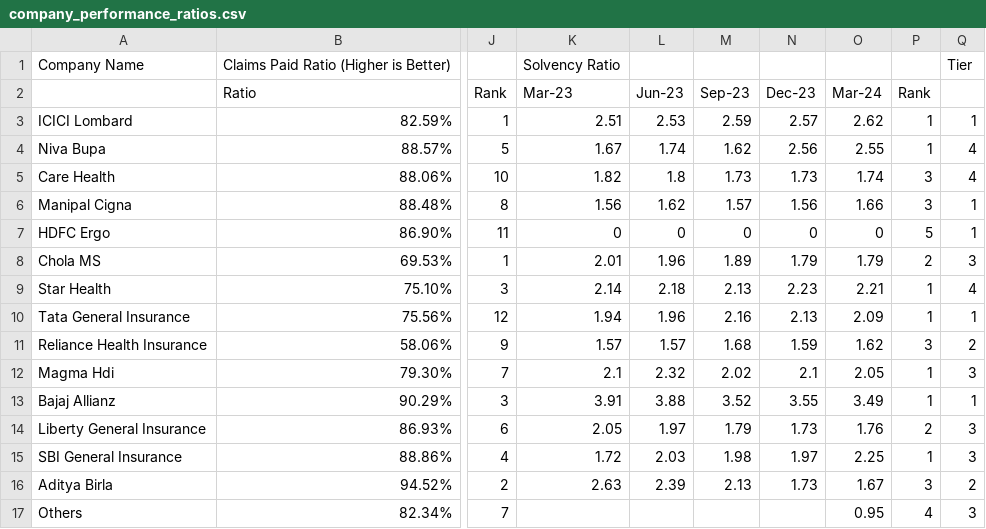
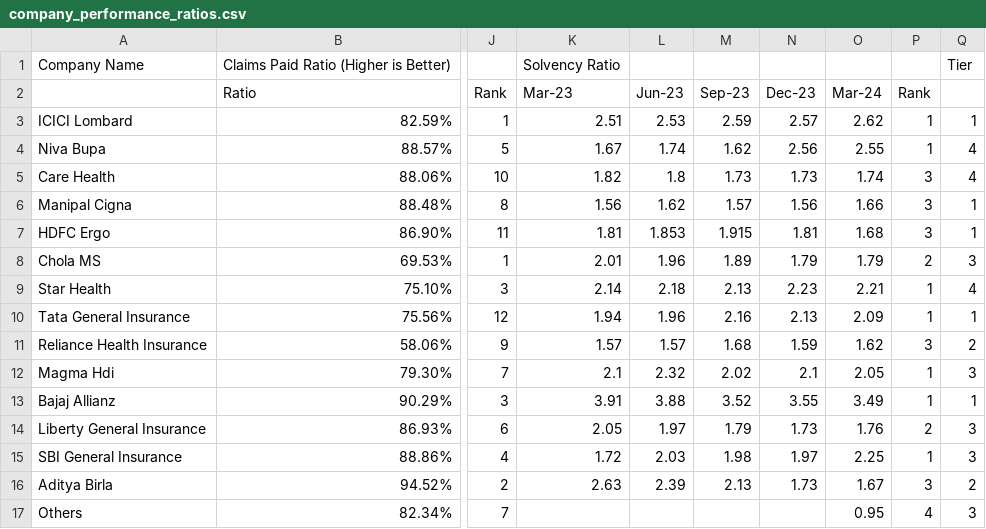
Before and after one commit to Share-India/PolicyWise, a CSV file: backend/company_performance_ratios.csv, drawn as a sheet; only a part is shown, gaps mark what is left out; the diff names each change by its address in the sheet, - before the commit and + after, or states it on an @@ line.

```diff
--- a/backend/company_performance_ratios.csv
+++ b/backend/company_performance_ratios.csv
-K7: 0
+K7: 1.81
-L7: 0
+L7: 1.853
-M7: 0
+M7: 1.915
-N7: 0
+N7: 1.81
-O7: 0
+O7: 1.68
-P7: 5
+P7: 3
```
Also changed, not shown: backend/Insurance_plan_dataset.csv, backend/USP.csv, 24 other files.
